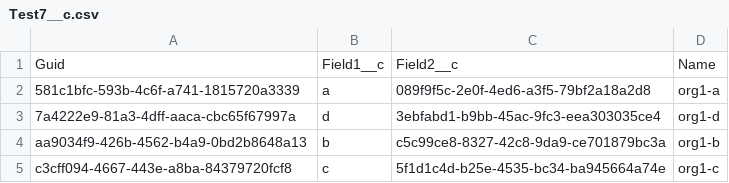
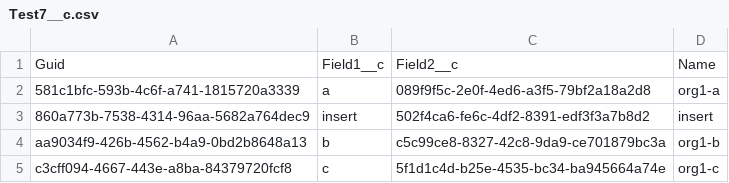
Before and after one commit to wclapier/release-test, a CSV file: Test7__c.csv, drawn as a sheet; removed rows and columns are numbered as before the commit, all else as after; the diff names each change by its address in the sheet, - before the commit and + after, or states it on an @@ line.

```diff
--- a/Test7__c.csv
+++ b/Test7__c.csv
-row 3: 7a4222e9-81a3-4dff-aaca-cbc65f67997a | d | 3ebfabd1-b9bb-45ac-9fc3-eea303035ce4 | org1-d
+row 3: 860a773b-7538-4314-96aa-5682a764dec9 | insert | 502f4ca6-fe6c-4df2-8391-edf3f3a7b8d2 | insert
```
Also changed, not shown: Test1__c.csv, Test2__c.csv.
